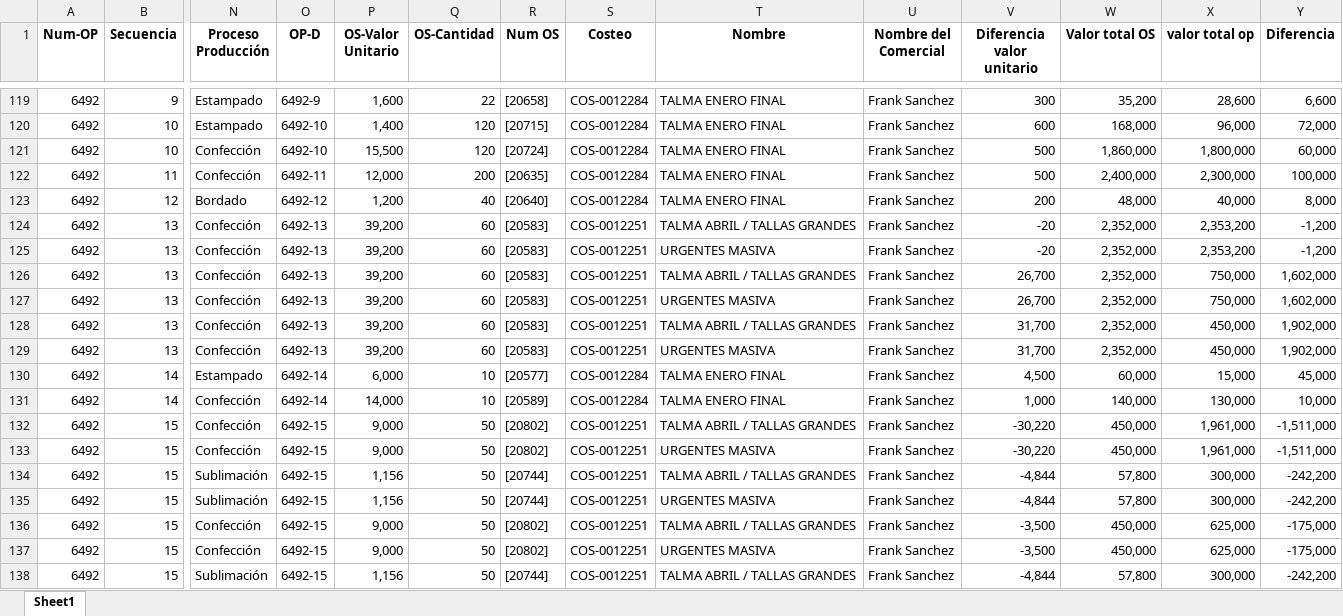
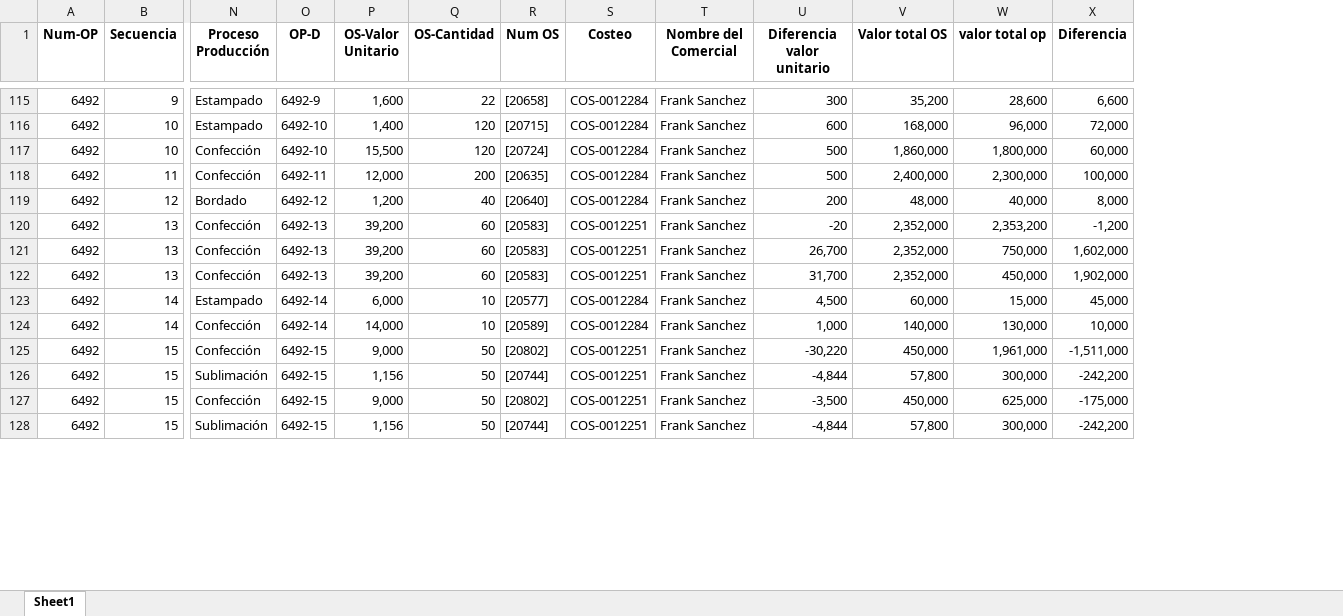
Before and after one commit to LalaSolarteW/Costo-mano-de-obra, an Excel workbook: df_final.xlsx, sheet Sheet1, drawn as a sheet; only a part is shown, gaps mark what is left out; values as stored, in another font and other column widths than the file's, no borders; table styles not drawn; rows hold the shown columns only; the diff covers the shown part only; the diff names each change by its address in the sheet, - before the commit and + after, or states it on an @@ line.

```diff
--- a/df_final.xlsx (sheet Sheet1)
+++ b/df_final.xlsx (sheet Sheet1)
-column T (Nombre), rows 119-124: TALMA ENERO FINAL | TALMA ENERO FINAL | TALMA ENERO FINAL | TALMA ENERO FINAL | TALMA ENERO FINAL | TALMA ABRIL / TALLAS GRANDES; row 126: TALMA ABRIL / TALLAS GRANDES; rows 129-132: URGENTES MASIVA | TALMA ENERO FINAL | TALMA ENERO FINAL | TALMA ABRIL / TALLAS GRANDES; rows 135-136: URGENTES MASIVA | TALMA ABRIL / TALLAS GRANDES; row 138: TALMA ABRIL / TALLAS GRANDES
-row 125: 6492 | 13 | Confección | 6492-13 | 39,200 | 60 | [20583] | COS-0012251 | URGENTES MASIVA | Frank Sanchez | -20 | 2,352,000 | 2,353,200 | -1,200
-row 127: 6492 | 13 | Confección | 6492-13 | 39,200 | 60 | [20583] | COS-0012251 | URGENTES MASIVA | Frank Sanchez | 26,700 | 2,352,000 | 750,000 | 1,602,000
-row 128: 6492 | 13 | Confección | 6492-13 | 39,200 | 60 | [20583] | COS-0012251 | TALMA ABRIL / TALLAS GRANDES | Frank Sanchez | 31,700 | 2,352,000 | 450,000 | 1,902,000
-row 133: 6492 | 15 | Confección | 6492-15 | 9,000 | 50 | [20802] | COS-0012251 | URGENTES MASIVA | Frank Sanchez | -30,220 | 450,000 | 1,961,000 | -1,511,000
-row 134: 6492 | 15 | Sublimación | 6492-15 | 1,156 | 50 | [20744] | COS-0012251 | TALMA ABRIL / TALLAS GRANDES | Frank Sanchez | -4,844 | 57,800 | 300,000 | -242,200
-row 137: 6492 | 15 | Confección | 6492-15 | 9,000 | 50 | [20802] | COS-0012251 | URGENTES MASIVA | Frank Sanchez | -3,500 | 450,000 | 625,000 | -175,000
```
Also changed, not shown: 69 removed rows elsewhere in this sheet, 8 other files.
